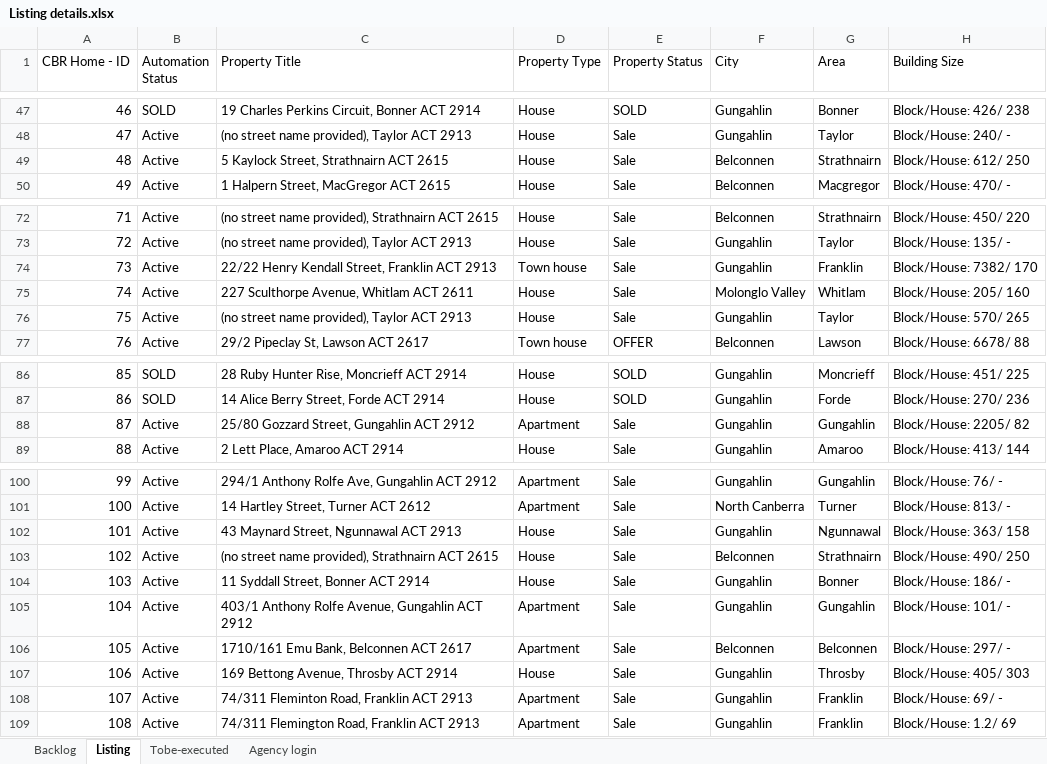
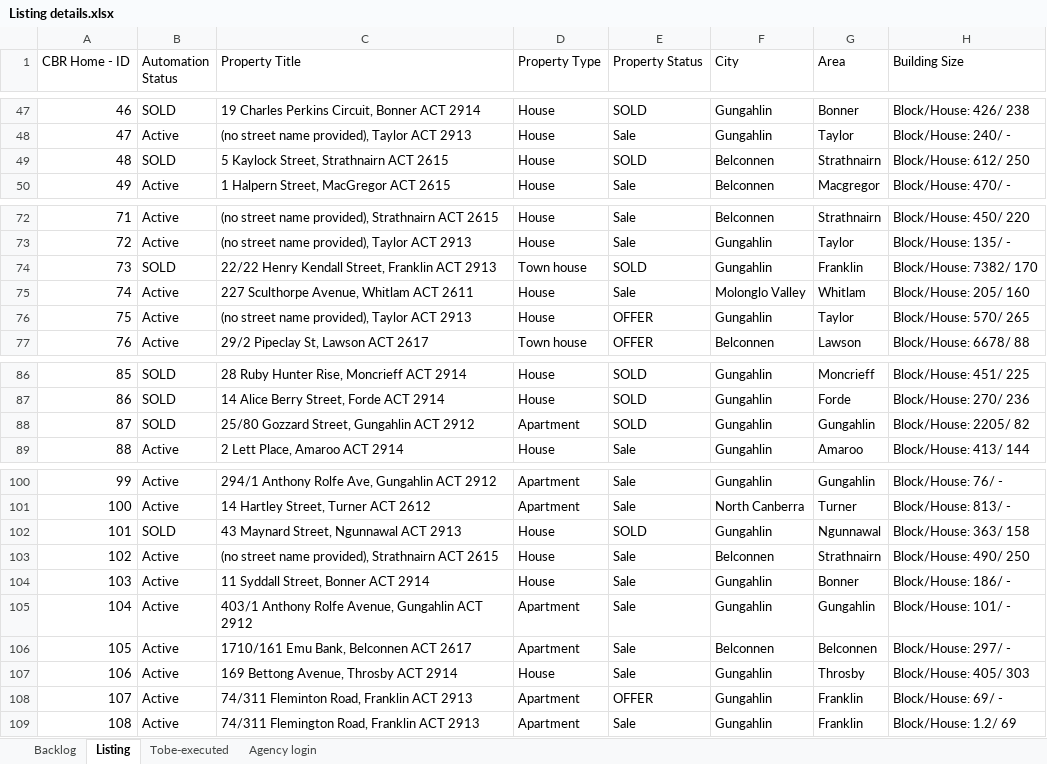
Before and after one commit to ynotcanberra/777Homes-business, an Excel workbook: src/main/resources/InputTestdata/Listing details.xlsx, sheet Listing, drawn as a sheet; only a part is shown, gaps mark what is left out; values as stored, in another font and other column widths than the file's, no cell formats; conditional formats not drawn; the diff covers the shown part only; the diff names each change by its address in the sheet, - before the commit and + after, or states it on an @@ line.

```diff
--- a/src/main/resources/InputTestdata/Listing details.xlsx (sheet Listing)
+++ b/src/main/resources/InputTestdata/Listing details.xlsx (sheet Listing)
-B49 (Automation Status): Active
+B49 (Automation Status): SOLD
-E49 (Property Status): Sale
+E49 (Property Status): SOLD
-B74 (Automation Status): Active
+B74 (Automation Status): SOLD
-E74 (Property Status): Sale
+E74 (Property Status): SOLD
-E76 (Property Status): Sale
+E76 (Property Status): OFFER
-B88 (Automation Status): Active
+B88 (Automation Status): SOLD
-E88 (Property Status): Sale
+E88 (Property Status): SOLD
-B102 (Automation Status): Active
+B102 (Automation Status): SOLD
-E102 (Property Status): Sale
+E102 (Property Status): SOLD
-E108 (Property Status): Sale
+E108 (Property Status): OFFER
```
Also changed, not shown: 1 added row and 16 edited cells elsewhere in this sheet, sheet Backlog, cell formats.
